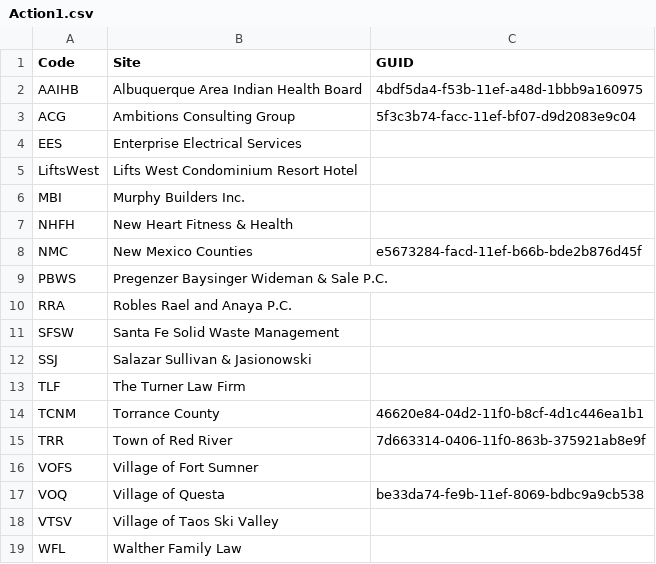
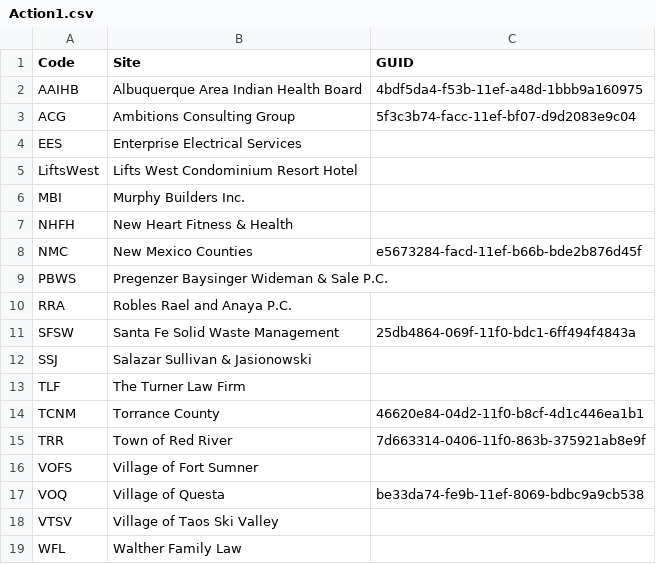
Before and after one commit to AmbitionsTechnologyGroup/ATG-PS-Functions, a CSV file: Scripts/Action1.csv, drawn as a sheet.

Commit message:
Added SFSW

```diff
--- a/Scripts/Action1.csv
+++ b/Scripts/Action1.csv
@@ -10,3 +10,3 @@ PBWS,Pregenzer Baysinger Wideman & Sale P.C.,
 RRA,Robles Rael and Anaya P.C.,
-SFSW,Santa Fe Solid Waste Management,
+SFSW,Santa Fe Solid Waste Management,25db4864-069f-11f0-bdc1-6ff494f4843a
 SSJ,Salazar Sullivan & Jasionowski,
```
